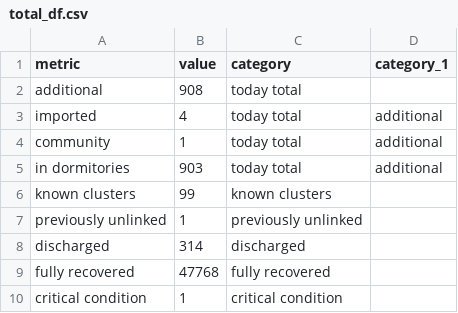
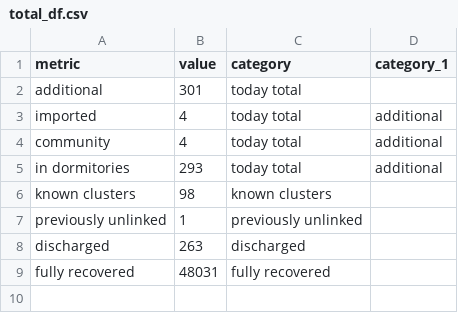
Before and after one commit to noaihere/dailydata, a CSV file: total_df.csv, drawn as a sheet.

```diff
--- a/total_df.csv
+++ b/total_df.csv
@@ -1,10 +1,9 @@
 metric,value,category,category_1
-additional,908,today total,
+additional,301,today total,
 imported,4,today total,additional
-community,1,today total,additional
-in dormitories,903,today total,additional
-known clusters,99,known clusters,
+community,4,today total,additional
+in dormitories,293,today total,additional
+known clusters,98,known clusters,
 previously unlinked,1,previously unlinked,
-discharged,314,discharged,
-fully recovered,47768,fully recovered,
-critical condition,1,critical condition,
+discharged,263,discharged,
+fully recovered,48031,fully recovered,
```
Also changed, not shown: 1 other file.
